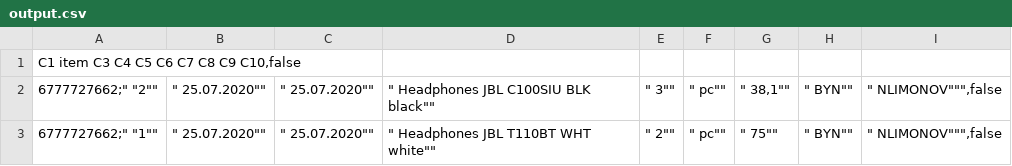
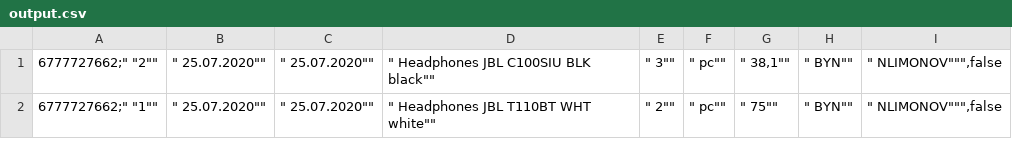
Before and after one commit to margokroshka/testovoeA1, a CSV file: src/main/resources/output.csv, drawn as a sheet; only a part is shown; the diff names each change by its address in the sheet, - before the commit and + after, or states it on an @@ line.

```diff
--- a/src/main/resources/output.csv
+++ b/src/main/resources/output.csv
-row 1: C1 item C3 C4 C5 C6 C7 C8 C9 C10,false
```
Also changed, not shown: 6 other files.
